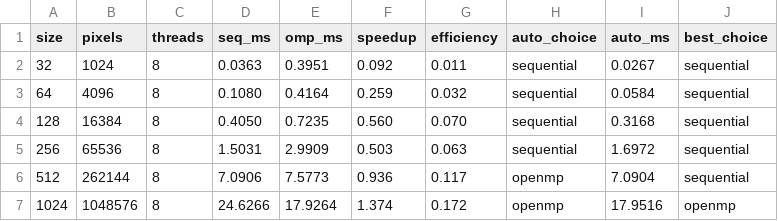
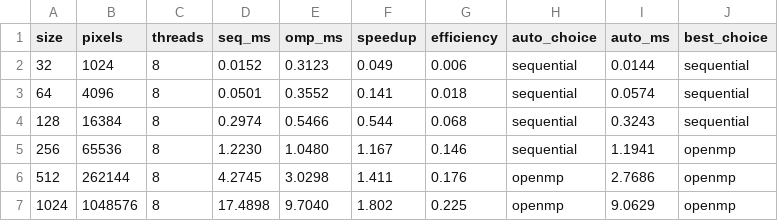
Before and after one commit to MohdHedayati/Parallel-Vision, a CSV file: results/bench.csv, drawn as a sheet; only a part is shown; the diff covers the shown part only.

```diff
--- a/results/bench.csv
+++ b/results/bench.csv
@@ -1,7 +1,7 @@
 size,pixels,threads,seq_ms,omp_ms,speedup,efficiency,auto_choice,auto_ms,best_choice
-32,1024,8,0.0363,0.3951,0.092,0.011,sequential,0.0267,sequential
-64,4096,8,0.1080,0.4164,0.259,0.032,sequential,0.0584,sequential
-128,16384,8,0.4050,0.7235,0.560,0.070,sequential,0.3168,sequential
-256,65536,8,1.5031,2.9909,0.503,0.063,sequential,1.6972,sequential
-512,262144,8,7.0906,7.5773,0.936,0.117,openmp,7.0904,sequential
-1024,1048576,8,24.6266,17.9264,1.374,0.172,openmp,17.9516,openmp
+32,1024,8,0.0152,0.3123,0.049,0.006,sequential,0.0144,sequential
+64,4096,8,0.0501,0.3552,0.141,0.018,sequential,0.0574,sequential
+128,16384,8,0.2974,0.5466,0.544,0.068,sequential,0.3243,sequential
+256,65536,8,1.2230,1.0480,1.167,0.146,sequential,1.1941,openmp
+512,262144,8,4.2745,3.0298,1.411,0.176,openmp,2.7686,openmp
+1024,1048576,8,17.4898,9.7040,1.802,0.225,openmp,9.0629,openmp
```
Also changed, not shown: 10 edited cells elsewhere in this file, results/dispatch.csv, results/vs_opencv.csv, 29 other files.
